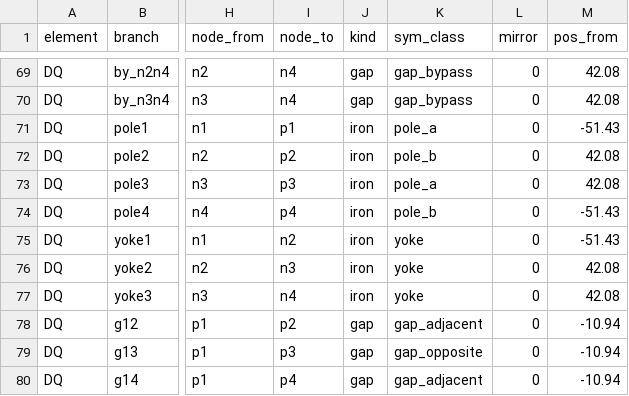
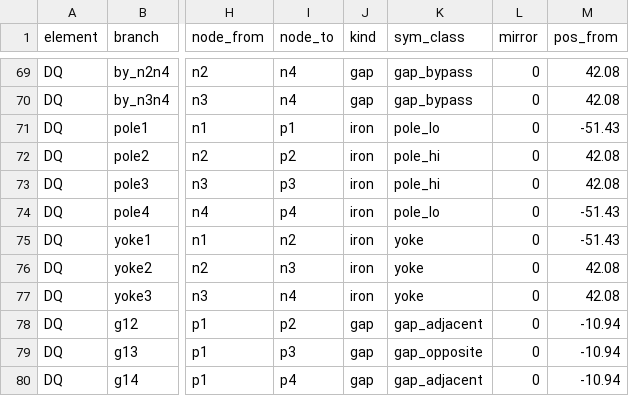
Before and after one commit to SashaBray/SynchrotronSim, a CSV file: workspace/tables/saturation_branches.csv, drawn as a sheet; only a part is shown, gaps mark what is left out; the diff names each change by its address in the sheet, - before the commit and + after, or states it on an @@ line.

```diff
--- a/workspace/tables/saturation_branches.csv
+++ b/workspace/tables/saturation_branches.csv
-K71 (sym_class): pole_a
+K71 (sym_class): pole_lo
-K72 (sym_class): pole_b
+K72 (sym_class): pole_hi
-K73 (sym_class): pole_a
+K73 (sym_class): pole_hi
-K74 (sym_class): pole_b
+K74 (sym_class): pole_lo
```
Also changed, not shown: workspace/tables/saturation_branch_members.csv, 1 other file.
